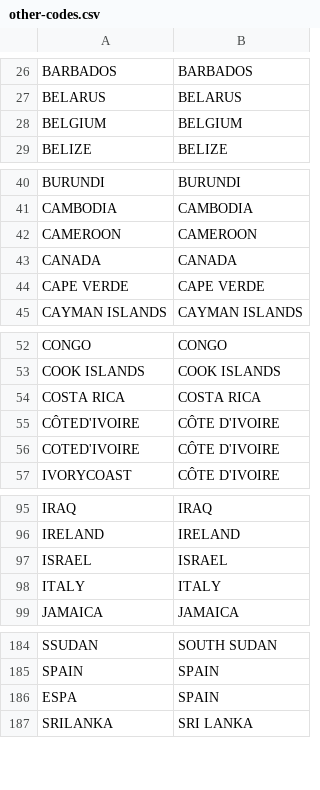
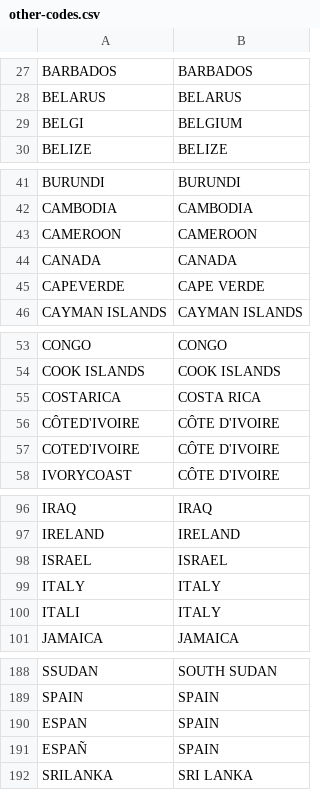
Before and after one commit to joedarby/big-data-tweets, a CSV file: tweet-hashtags-join/other-codes.csv, drawn as a sheet; only a part is shown, gaps mark what is left out; the diff covers the shown part only.

```diff
--- a/tweet-hashtags-join/other-codes.csv
+++ b/tweet-hashtags-join/other-codes.csv
@@ -27,3 +28,3 @@ BARBADOS ,BARBADOS
 BELARUS ,BELARUS
-BELGIUM ,BELGIUM
+BELGI,BELGIUM
 BELIZE ,BELIZE
@@ -43,3 +44,3 @@ CAMEROON ,CAMEROON
 CANADA ,CANADA
-CAPE VERDE ,CAPE VERDE
+CAPEVERDE ,CAPE VERDE
 CAYMAN ISLANDS ,CAYMAN ISLANDS
@@ -53,3 +54,3 @@ CONGO,CONGO
 COOK ISLANDS ,COOK ISLANDS
-COSTA RICA ,COSTA RICA
+COSTARICA ,COSTA RICA
 CÔTED'IVOIRE ,CÔTE D'IVOIRE
@@ -98,2 +99,3 @@ ISRAEL ,ISRAEL
 ITALY ,ITALY
+ITALI,ITALY
 JAMAICA ,JAMAICA
@@ -185,3 +189,4 @@ SSUDAN ,SOUTH SUDAN
 SPAIN ,SPAIN
-ESPA,SPAIN
+ESPAN,SPAIN
+ESPAÑ,SPAIN
 SRILANKA ,SRI LANKA
```
Also changed, not shown: 3 added rows and 10 edited cells elsewhere in this file, 1 other file.
